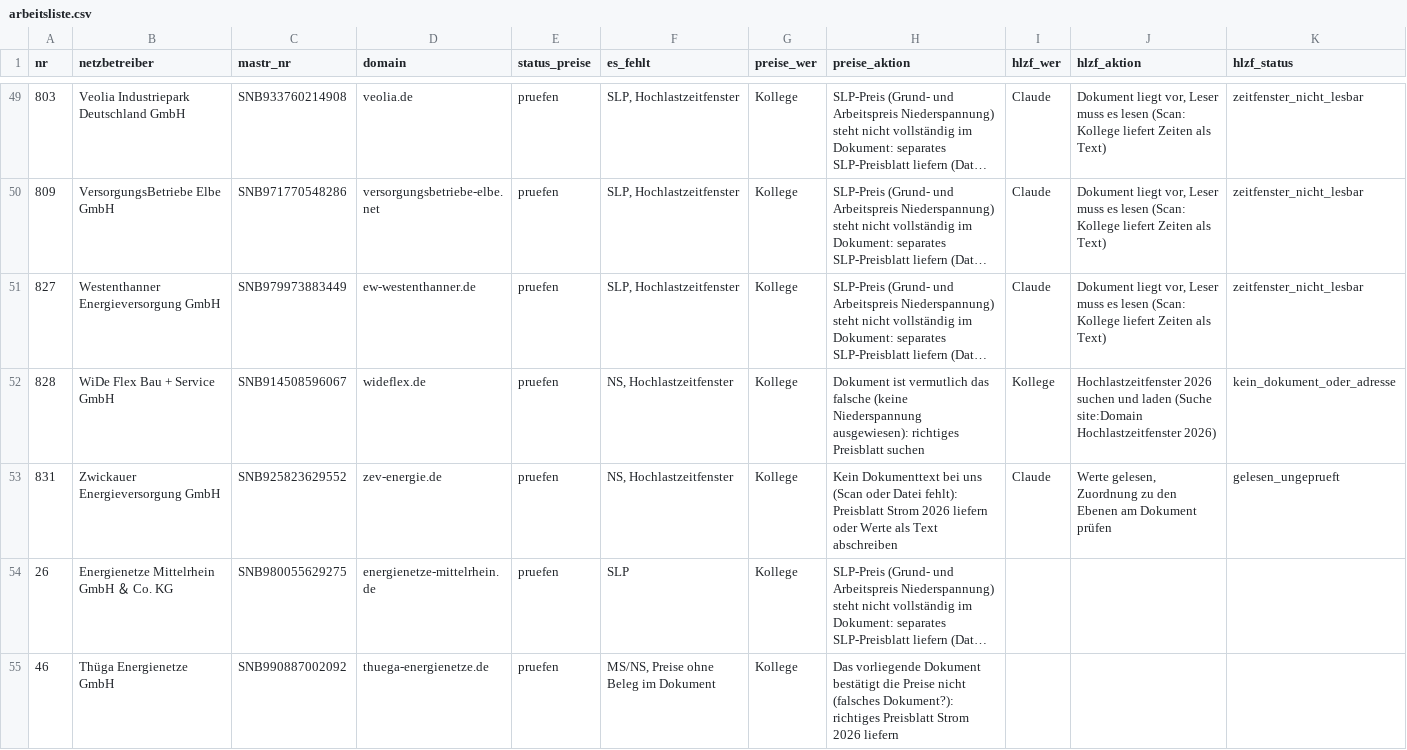
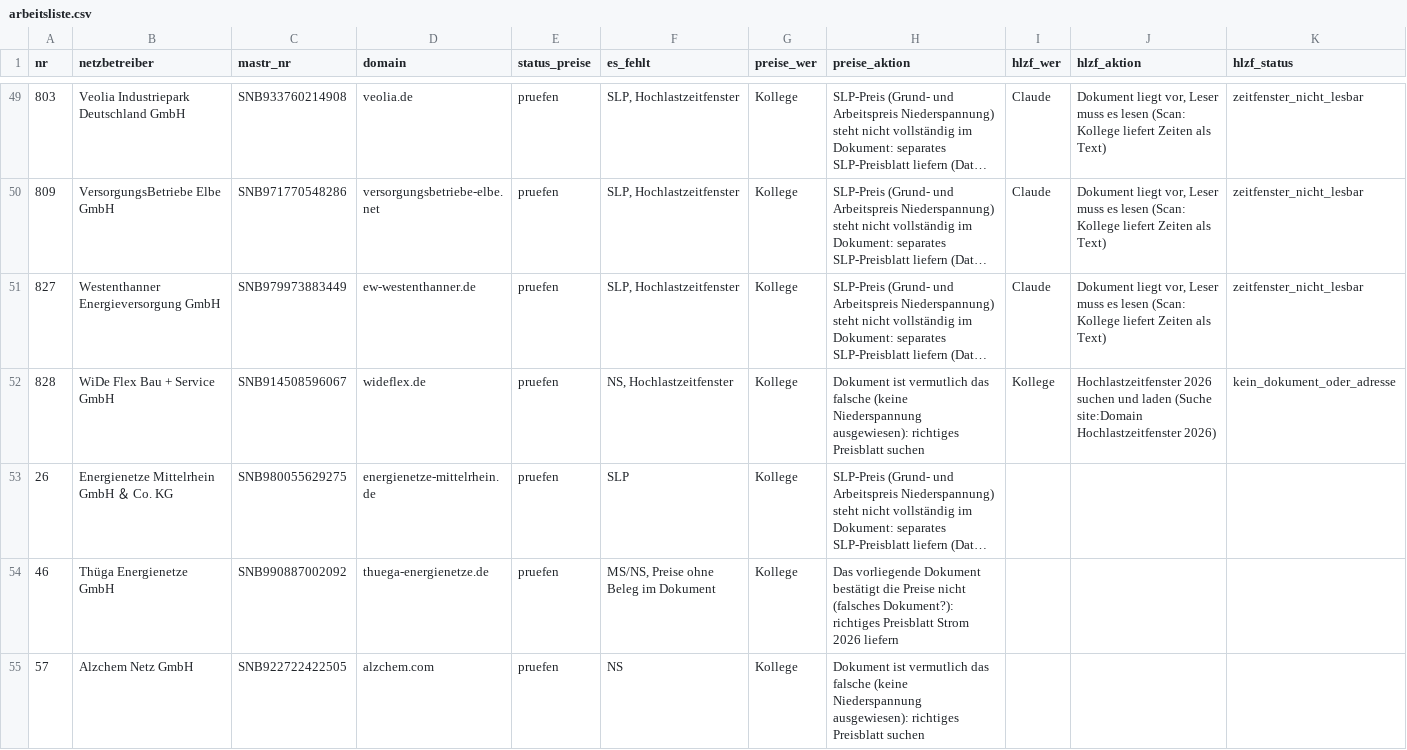
Before and after one commit to buelentd/netzentgelte-strom, a CSV file: ergebnis/arbeitsliste.csv, drawn as a sheet; only a part is shown, gaps mark what is left out; the shorter side is filled out with more unchanged rows; long unchanged cells end in …; removed rows and columns are numbered as before the commit, all else as after; rows hold the shown columns only; the diff covers the shown part only; the diff names each change by its address in the sheet, - before the commit and + after, or states it on an @@ line.

```diff
--- a/ergebnis/arbeitsliste.csv
+++ b/ergebnis/arbeitsliste.csv
-row 53: 831 | Zwickauer Energieversorgung GmbH | SNB925823629552 | zev-energie.de | pruefen | NS, Hochlastzeitfenster | Kollege | Kein Dokumenttext bei uns (Scan oder Datei fehlt): Preisblatt Strom 2026 liefern oder Werte als Text abschreiben | Claude | Werte gelesen, Zuordnung zu den Ebenen am Dokument prüfen | gelesen_ungeprueft
```
Also changed, not shown: 1 added row and 2 removed rows elsewhere in this file, ergebnis/hlzf_ergebnis.csv, ergebnis/kollege_preise.csv, 8 other files.
